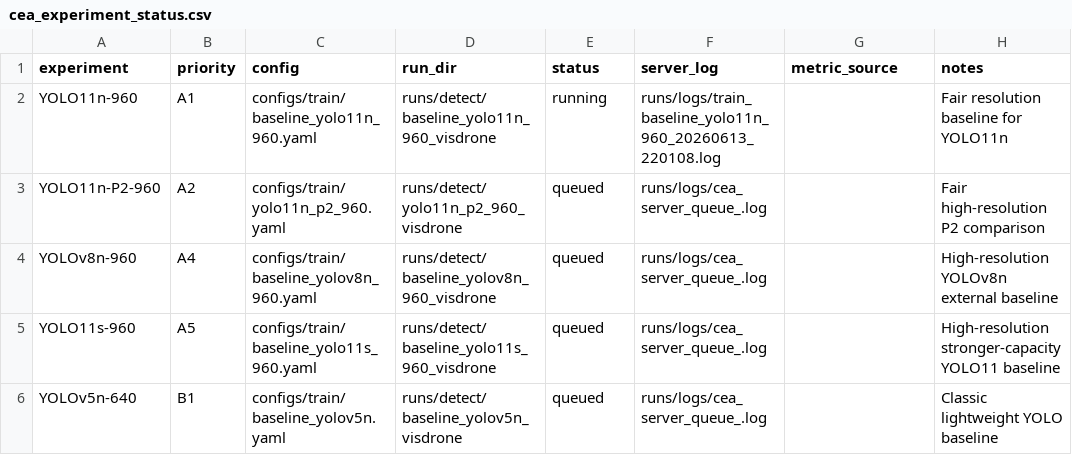
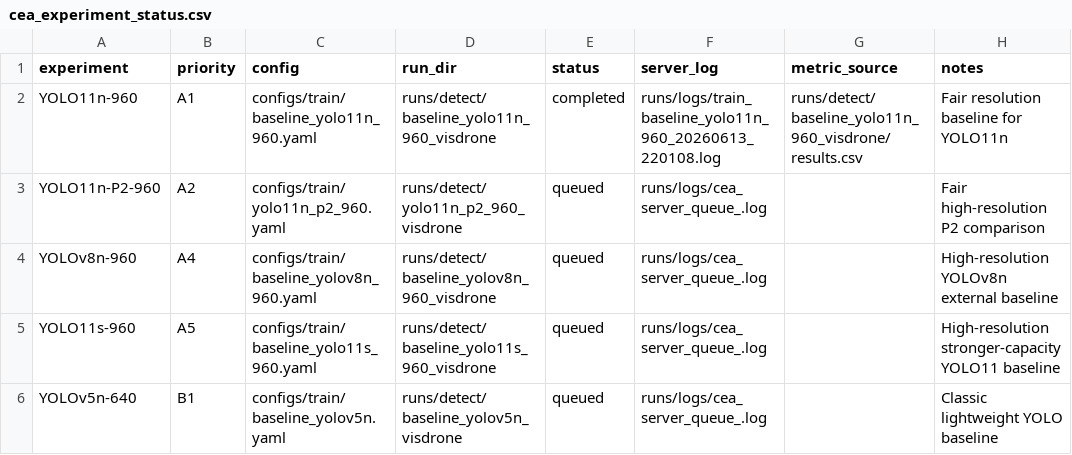
Before and after one commit to Jeremy0508-art/yolo-visdrone-project, a CSV file: paper/tables/cea_experiment_status.csv, drawn as a sheet.

```diff
--- a/paper/tables/cea_experiment_status.csv
+++ b/paper/tables/cea_experiment_status.csv
@@ -1,3 +1,3 @@
 experiment,priority,config,run_dir,status,server_log,metric_source,notes
-YOLO11n-960,A1,configs/train/baseline_yolo11n_960.yaml,runs/detect/baseline_yolo11n_960_visdrone,running,runs/logs/train_baseline_yolo11n_960_20260613_220108.log,,Fair resolution baseline for YOLO11n
+YOLO11n-960,A1,configs/train/baseline_yolo11n_960.yaml,runs/detect/baseline_yolo11n_960_visdrone,completed,runs/logs/train_baseline_yolo11n_960_20260613_220108.log,runs/detect/baseline_yolo11n_960_visdrone/results.csv,Fair resolution baseline for YOLO11n
 YOLO11n-P2-960,A2,configs/train/yolo11n_p2_960.yaml,runs/detect/yolo11n_p2_960_visdrone,queued,runs/logs/cea_server_queue_.log,,Fair high-resolution P2 comparison
```
Also changed, not shown: paper/tables/ablation_results.csv, paper/tables/cea_server_status_history.csv, 37 other files.
